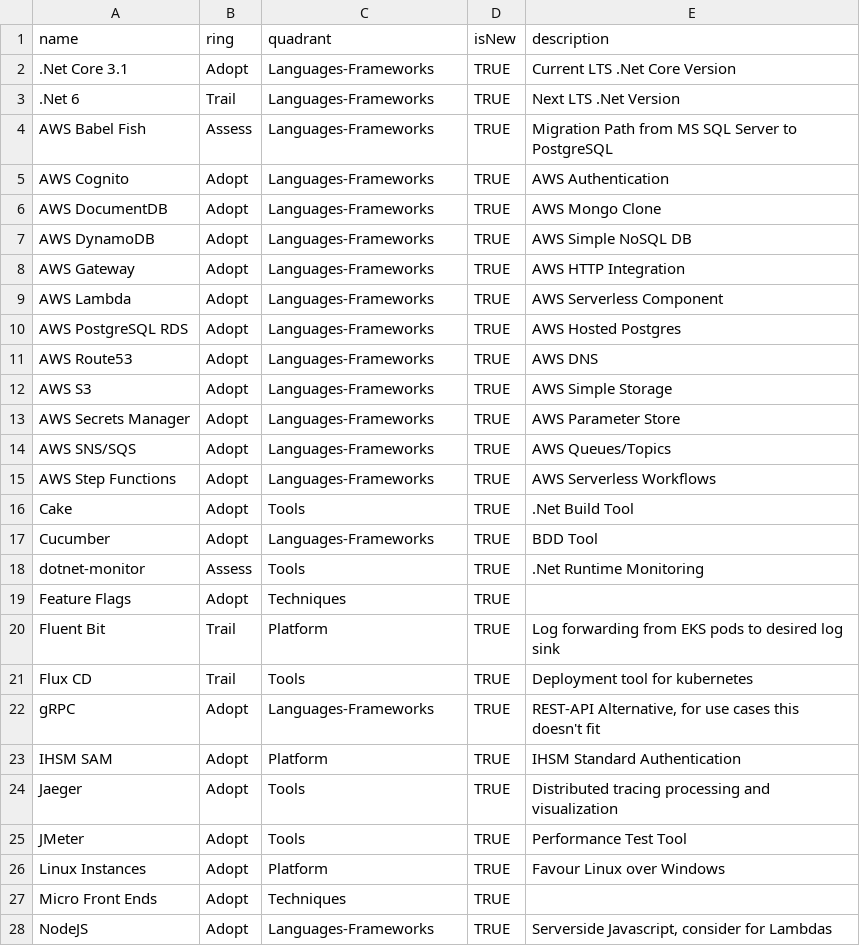
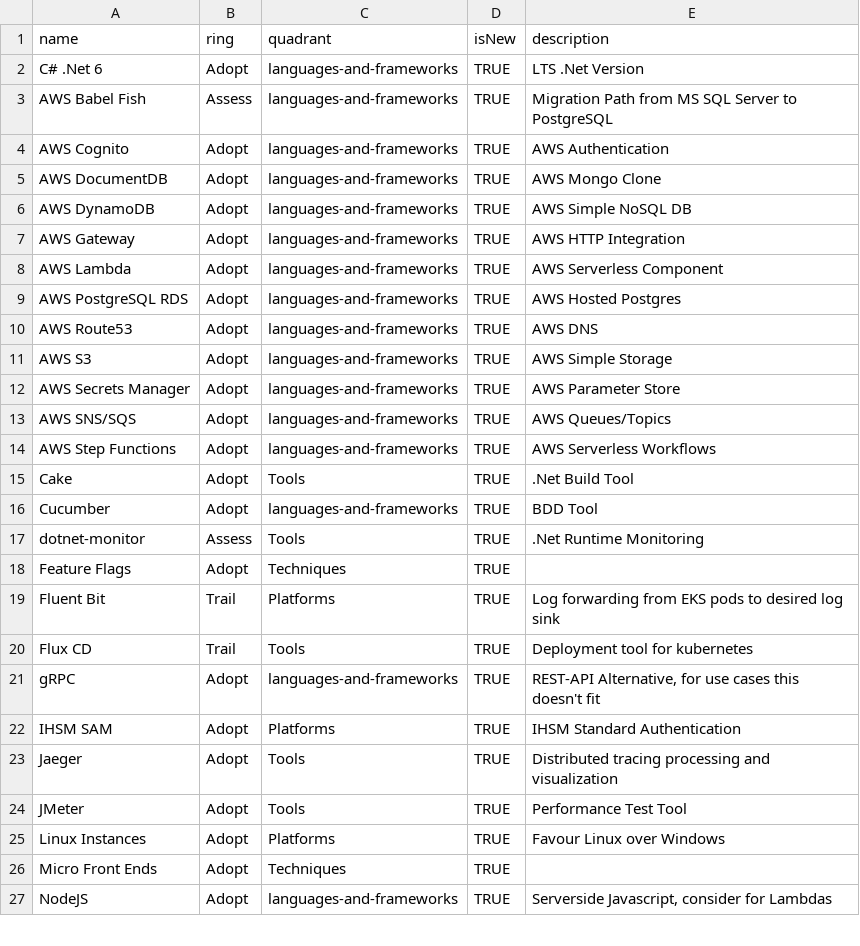
Before and after one commit to coffeepoint/techradar, a CSV file: Master-TechRadar.csv, drawn as a sheet; only a part is shown; the diff covers the shown part only.

Commit message:
Corrections

```diff
--- a/Master-TechRadar.csv
+++ b/Master-TechRadar.csv
@@ -1,28 +1,27 @@
 name,ring,quadrant,isNew,description
-.Net Core 3.1,Adopt,Languages-Frameworks,TRUE,Current LTS .Net Core Version
-.Net 6,Trail,Languages-Frameworks,TRUE,Next LTS .Net Version
-AWS Babel Fish,Assess,Languages-Frameworks,TRUE,Migration Path from MS SQL Server to PostgreSQL
-AWS Cognito,Adopt,Languages-Frameworks,TRUE,AWS Authentication
-AWS DocumentDB,Adopt,Languages-Frameworks,TRUE,AWS Mongo Clone
-AWS DynamoDB,Adopt,Languages-Frameworks,TRUE,AWS Simple NoSQL DB
-AWS Gateway,Adopt,Languages-Frameworks,TRUE,AWS HTTP Integration
-AWS Lambda,Adopt,Languages-Frameworks,TRUE,AWS Serverless Component
-AWS PostgreSQL RDS,Adopt,Languages-Frameworks,TRUE,AWS Hosted Postgres
-AWS Route53,Adopt,Languages-Frameworks,TRUE,AWS DNS
-AWS S3,Adopt,Languages-Frameworks,TRUE,AWS Simple Storage
-AWS Secrets Manager,Adopt,Languages-Frameworks,TRUE,AWS Parameter Store
-AWS SNS/SQS,Adopt,Languages-Frameworks,TRUE,AWS Queues/Topics
-AWS Step Functions,Adopt,Languages-Frameworks,TRUE,AWS Serverless Workflows
+C# .Net 6,Adopt,languages-and-frameworks,TRUE,LTS .Net Version
+AWS Babel Fish,Assess,languages-and-frameworks,TRUE,Migration Path from MS SQL Server to PostgreSQL
+AWS Cognito,Adopt,languages-and-frameworks,TRUE,AWS Authentication
+AWS DocumentDB,Adopt,languages-and-frameworks,TRUE,AWS Mongo Clone
+AWS DynamoDB,Adopt,languages-and-frameworks,TRUE,AWS Simple NoSQL DB
+AWS Gateway,Adopt,languages-and-frameworks,TRUE,AWS HTTP Integration
+AWS Lambda,Adopt,languages-and-frameworks,TRUE,AWS Serverless Component
+AWS PostgreSQL RDS,Adopt,languages-and-frameworks,TRUE,AWS Hosted Postgres
+AWS Route53,Adopt,languages-and-frameworks,TRUE,AWS DNS
+AWS S3,Adopt,languages-and-frameworks,TRUE,AWS Simple Storage
+AWS Secrets Manager,Adopt,languages-and-frameworks,TRUE,AWS Parameter Store
+AWS SNS/SQS,Adopt,languages-and-frameworks,TRUE,AWS Queues/Topics
+AWS Step Functions,Adopt,languages-and-frameworks,TRUE,AWS Serverless Workflows
 Cake,Adopt,Tools,TRUE,.Net Build Tool
-Cucumber,Adopt,Languages-Frameworks,TRUE,BDD Tool
+Cucumber,Adopt,languages-and-frameworks,TRUE,BDD Tool
 dotnet-monitor,Assess,Tools,TRUE,.Net Runtime Monitoring
 Feature Flags,Adopt,Techniques,TRUE,
-Fluent Bit,Trail,Platform,TRUE,Log forwarding from EKS pods to desired log sink
+Fluent Bit,Trail,Platforms,TRUE,Log forwarding from EKS pods to desired log sink
 Flux CD,Trail,Tools,TRUE,Deployment tool for kubernetes
-gRPC,Adopt,Languages-Frameworks,TRUE,"REST-API Alternative, for use cases this doesn't fit"
-IHSM SAM,Adopt,Platform,TRUE,IHSM Standard Authentication
+gRPC,Adopt,languages-and-frameworks,TRUE,"REST-API Alternative, for use cases this doesn't fit"
+IHSM SAM,Adopt,Platforms,TRUE,IHSM Standard Authentication
 Jaeger,Adopt,Tools,TRUE,Distributed tracing processing and visualization
 JMeter,Adopt,Tools,TRUE,Performance Test Tool
-Linux Instances,Adopt,Platform,TRUE,Favour Linux over Windows
+Linux Instances,Adopt,Platforms,TRUE,Favour Linux over Windows
 Micro Front Ends,Adopt,Techniques,TRUE,
-NodeJS,Adopt,Languages-Frameworks,TRUE,"Serverside Javascript, consider for Lambdas"
+NodeJS,Adopt,languages-and-frameworks,TRUE,"Serverside Javascript, consider for Lambdas"
```
Also changed, not shown: 7 added rows and 16 edited cells elsewhere in this file.
